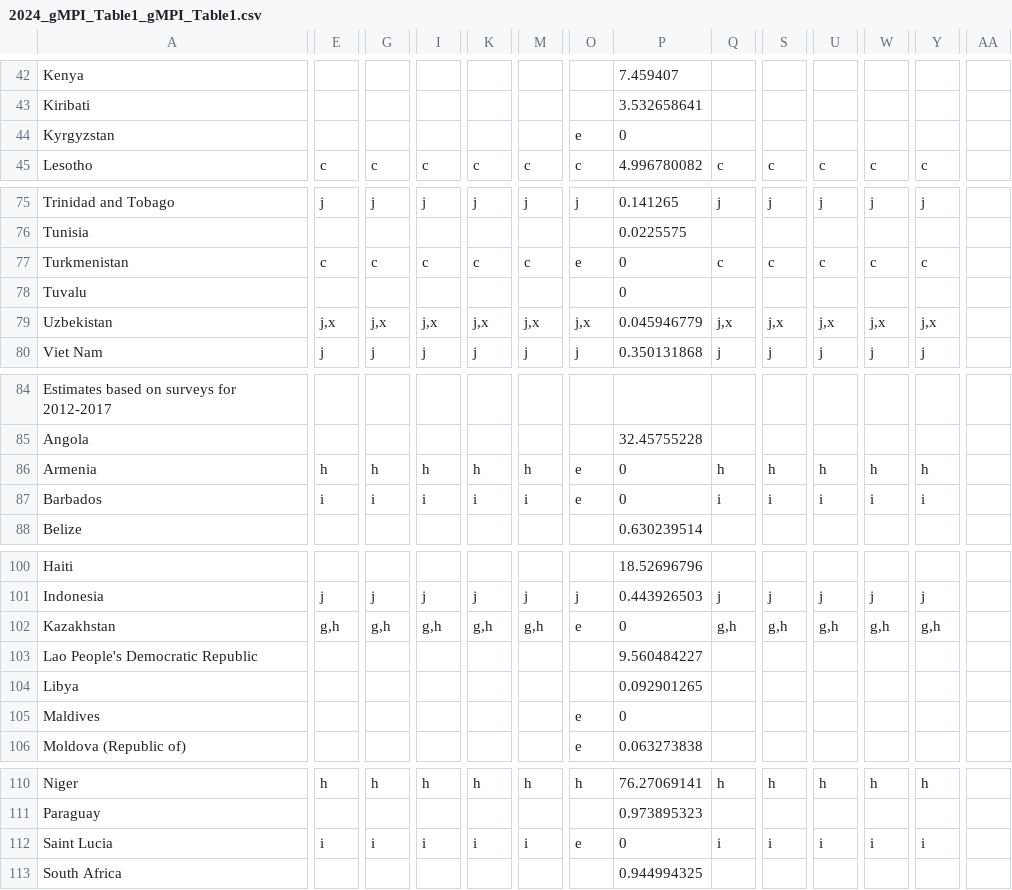
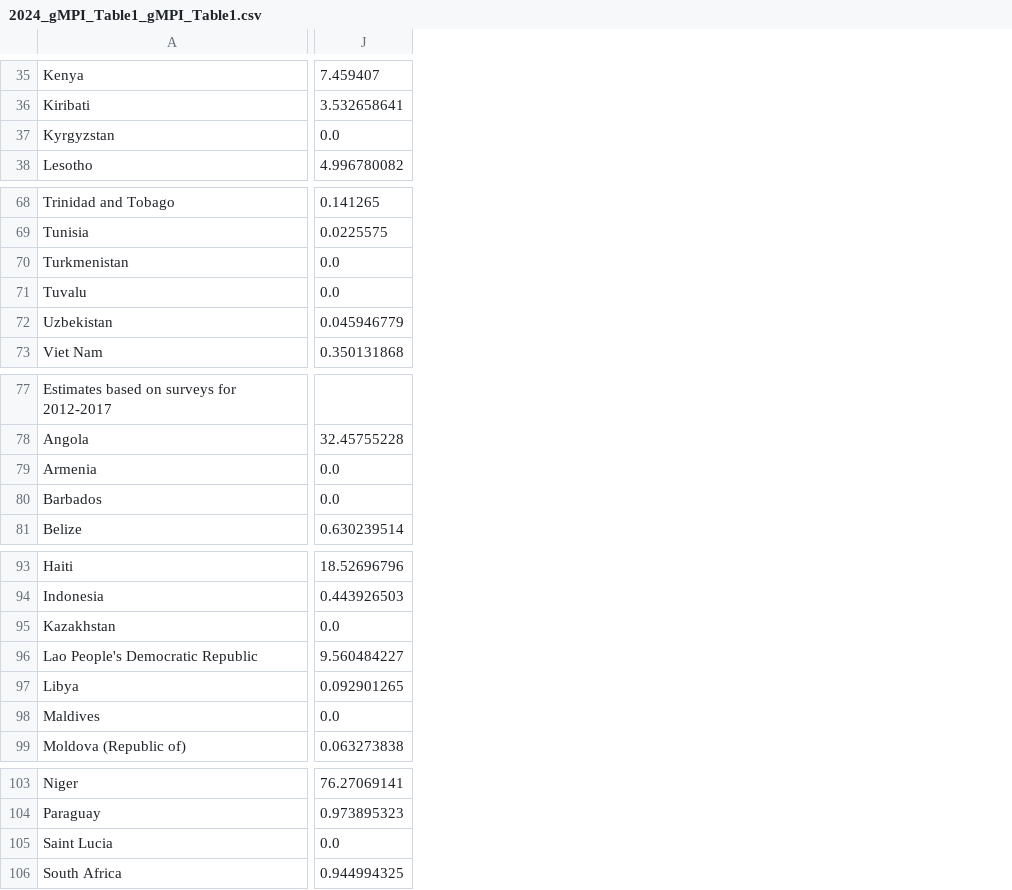
Before and after one commit to IST356M001SP25/project-AnshVerma102, a CSV file: cache/cleaned_csvs/2024_gMPI_Table1_gMPI_Table1.csv, drawn as a sheet; only a part is shown, gaps mark what is left out; removed rows and columns are numbered as before the commit, all else as after; the diff covers the shown part only; the diff names each change by its address in the sheet, - before the commit and + after, or states it on an @@ line.

```diff
--- a/cache/cleaned_csvs/2024_gMPI_Table1_gMPI_Table1.csv
+++ b/cache/cleaned_csvs/2024_gMPI_Table1_gMPI_Table1.csv
-column E, row 45: c; rows 75-80: j |  | c |  | j,x | j; rows 86-87: h | i; rows 101-102: j | g,h; rows 110-112: h |  | i
-column G, row 45: c; rows 75-80: j |  | c |  | j,x | j; rows 86-87: h | i; rows 101-102: j | g,h; rows 110-112: h |  | i
-column I, row 45: c; rows 75-80: j |  | c |  | j,x | j; rows 86-87: h | i; rows 101-102: j | g,h; rows 110-112: h |  | i
-column K, row 45: c; rows 75-80: j |  | c |  | j,x | j; rows 86-87: h | i; rows 101-102: j | g,h; rows 110-112: h |  | i
-column M, row 45: c; rows 75-80: j |  | c |  | j,x | j; rows 86-87: h | i; rows 101-102: j | g,h; rows 110-112: h |  | i
-column O, rows 44-45: e | c; rows 75-80: j |  | e |  | j,x | j; rows 86-87: e | e; rows 101-106: j | e |  |  | e | e; rows 110-112: h |  | e
-column Q, row 45: c; rows 75-80: j |  | c |  | j,x | j; rows 86-87: h | i; rows 101-102: j | g,h; rows 110-112: h |  | i
-column S, row 45: c; rows 75-80: j |  | c |  | j,x | j; rows 86-87: h | i; rows 101-102: j | g,h; rows 110-112: h |  | i
-column U, row 45: c; rows 75-80: j |  | c |  | j,x | j; rows 86-87: h | i; rows 101-102: j | g,h; rows 110-112: h |  | i
-column W, row 45: c; rows 75-80: j |  | c |  | j,x | j; rows 86-87: h | i; rows 101-102: j | g,h; rows 110-112: h |  | i
-column Y, row 45: c; rows 75-80: j |  | c |  | j,x | j; rows 86-87: h | i; rows 101-102: j | g,h; rows 110-112: h |  | i
-column AA, empty
-J37: 0
+J37: 0.0
-J70:J71: 0
+J70:J71: 0.0
-J79:J80: 0
+J79:J80: 0.0
-J95: 0
+J95: 0.0
-J98: 0
+J98: 0.0
-J105: 0
+J105: 0.0
```
Also changed, not shown: 1 added row, 8 removed rows, 2 removed columns and 11 edited cells elsewhere in this file, 3 other files.
